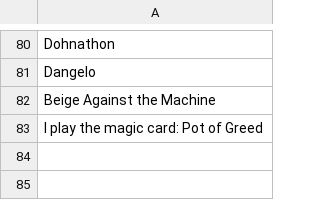
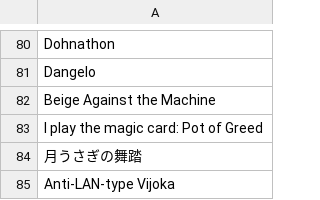
Before and after one commit to DavidBarringer/JAMS, a CSV file: namelist.csv, drawn as a sheet; only a part is shown, gaps mark what is left out; the diff names each change by its address in the sheet, - before the commit and + after, or states it on an @@ line.

```diff
--- a/namelist.csv
+++ b/namelist.csv
+row 84: 月うさぎの舞踏
+row 85: Anti-LAN-type Vijoka
```
Also changed, not shown: 4 other files.
